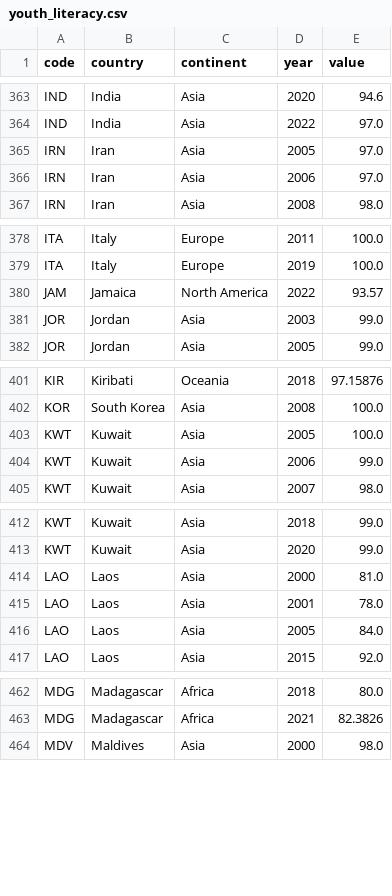
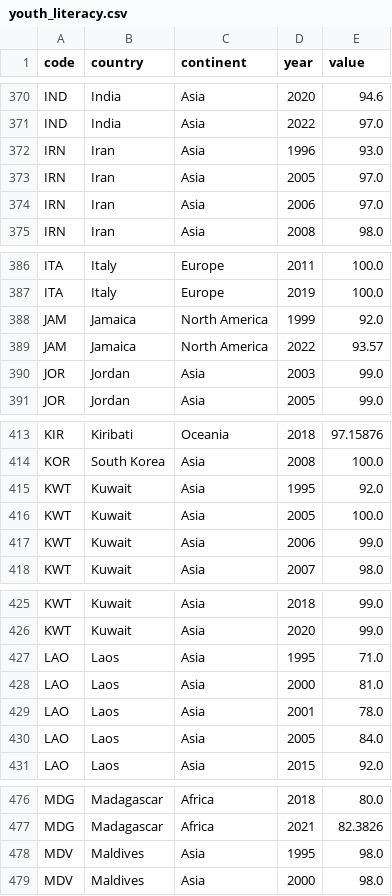
Before and after one commit to acossi-giorgio/veni-vidi-viz, a CSV file: src/datasets/processed/youth_literacy.csv, drawn as a sheet; only a part is shown, gaps mark what is left out; the diff covers the shown part only.

```diff
--- a/src/datasets/processed/youth_literacy.csv
+++ b/src/datasets/processed/youth_literacy.csv
@@ -364,2 +371,3 @@ IND,India,Asia,2020,94.6
 IND,India,Asia,2022,97.0
+IRN,Iran,Asia,1996,93.0
 IRN,Iran,Asia,2005,97.0
@@ -379,2 +387,3 @@ ITA,Italy,Europe,2011,100.0
 ITA,Italy,Europe,2019,100.0
+JAM,Jamaica,North America,1999,92.0
 JAM,Jamaica,North America,2022,93.57
@@ -402,2 +414,3 @@ KIR,Kiribati,Oceania,2018,97.15876
 KOR,South Korea,Asia,2008,100.0
+KWT,Kuwait,Asia,1995,92.0
 KWT,Kuwait,Asia,2005,100.0
@@ -413,2 +426,3 @@ KWT,Kuwait,Asia,2018,99.0
 KWT,Kuwait,Asia,2020,99.0
+LAO,Laos,Asia,1995,71.0
 LAO,Laos,Asia,2000,81.0
@@ -463,2 +477,3 @@ MDG,Madagascar,Africa,2018,80.0
 MDG,Madagascar,Africa,2021,82.3826
+MDV,Maldives,Asia,1995,98.0
 MDV,Maldives,Asia,2000,98.0
```
Also changed, not shown: 25 added rows elsewhere in this file, 8 other files.
